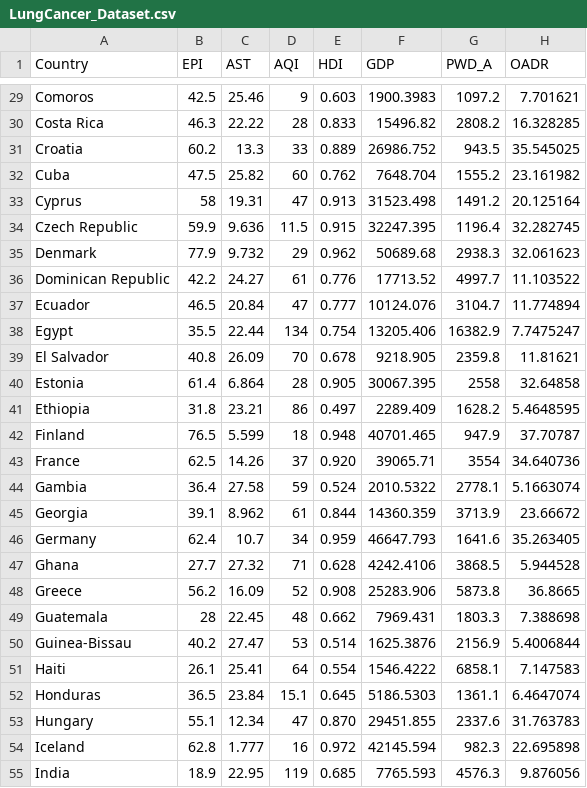
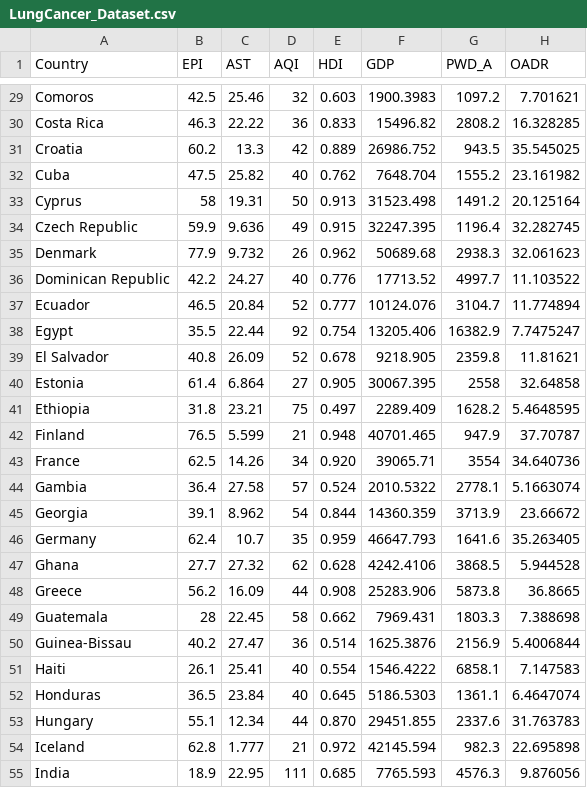
Before and after one commit to butter9fe/DTP_DDW, a CSV file: Data/LungCancer_Dataset.csv, drawn as a sheet; only a part is shown, gaps mark what is left out; the diff covers the shown part only; the diff names each change by its address in the sheet, - before the commit and + after, or states it on an @@ line.

```diff
--- a/Data/LungCancer_Dataset.csv
+++ b/Data/LungCancer_Dataset.csv
-D29 (AQI): 9
+D29 (AQI): 32
-D30 (AQI): 28
+D30 (AQI): 36
-D31 (AQI): 33
+D31 (AQI): 42
-D32 (AQI): 60
+D32 (AQI): 40
-D33 (AQI): 47
+D33 (AQI): 50
-D34 (AQI): 11.5
+D34 (AQI): 49
-D35 (AQI): 29
+D35 (AQI): 26
-D36 (AQI): 61
+D36 (AQI): 40
-D37 (AQI): 47
+D37 (AQI): 52
-D38 (AQI): 134
+D38 (AQI): 92
-D39 (AQI): 70
+D39 (AQI): 52
-D40 (AQI): 28
+D40 (AQI): 27
-D41 (AQI): 86
+D41 (AQI): 75
-D42 (AQI): 18
+D42 (AQI): 21
-D43 (AQI): 37
+D43 (AQI): 34
-D44 (AQI): 59
+D44 (AQI): 57
-D45 (AQI): 61
+D45 (AQI): 54
-D46 (AQI): 34
+D46 (AQI): 35
-D47 (AQI): 71
+D47 (AQI): 62
-D48 (AQI): 52
+D48 (AQI): 44
-D49 (AQI): 48
+D49 (AQI): 58
-D50 (AQI): 53
+D50 (AQI): 36
-D51 (AQI): 64
+D51 (AQI): 40
-D52 (AQI): 15.1
+D52 (AQI): 40
-D53 (AQI): 47
+D53 (AQI): 44
-D54 (AQI): 16
+D54 (AQI): 21
-D55 (AQI): 119
+D55 (AQI): 111
```
Also changed, not shown: 104 edited cells elsewhere in this file, 5 other files.
